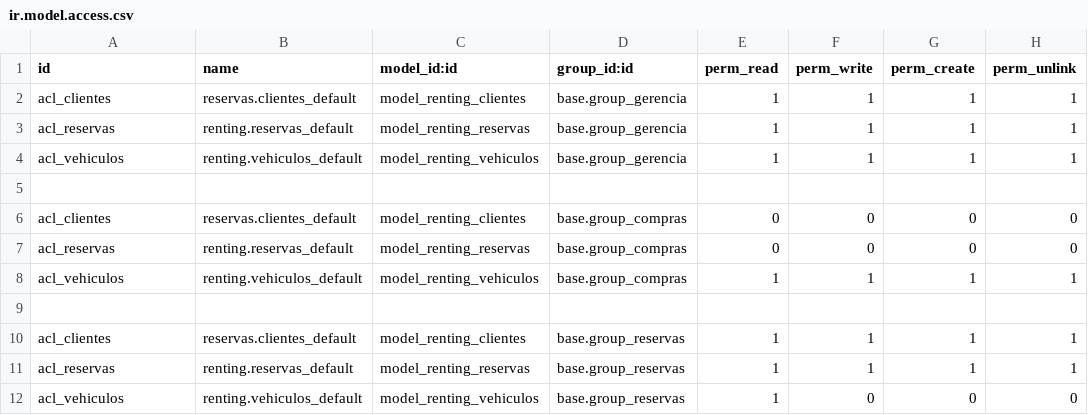
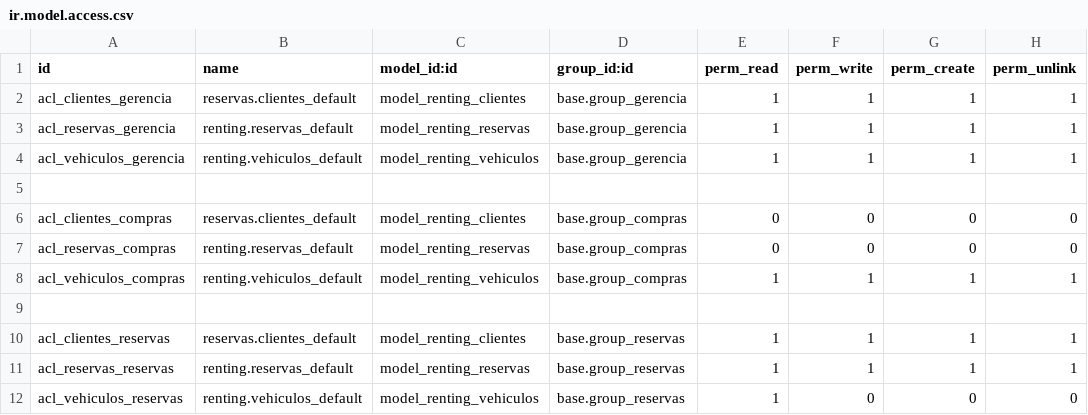
Before and after one commit to AdanH43/2rent4fun_Ahigmen0804, a CSV file: security/ir.model.access.csv, drawn as a sheet.

Commit message:
primera subida

```diff
--- a/security/ir.model.access.csv
+++ b/security/ir.model.access.csv
@@ -1,12 +1,12 @@
 id,name,model_id:id,group_id:id,perm_read,perm_write,perm_create,perm_unlink
-acl_clientes,reservas.clientes_default,model_renting_clientes,base.group_gerencia,1,1,1,1
-acl_reservas,renting.reservas_default,model_renting_reservas,base.group_gerencia,1,1,1,1
-acl_vehiculos,renting.vehiculos_default,model_renting_vehiculos,base.group_gerencia,1,1,1,1
+acl_clientes_gerencia,reservas.clientes_default,model_renting_clientes,base.group_gerencia,1,1,1,1
+acl_reservas_gerencia,renting.reservas_default,model_renting_reservas,base.group_gerencia,1,1,1,1
+acl_vehiculos_gerencia,renting.vehiculos_default,model_renting_vehiculos,base.group_gerencia,1,1,1,1
 
-acl_clientes,reservas.clientes_default,model_renting_clientes,base.group_compras,0,0,0,0
-acl_reservas,renting.reservas_default,model_renting_reservas,base.group_compras,0,0,0,0
-acl_vehiculos,renting.vehiculos_default,model_renting_vehiculos,base.group_compras,1,1,1,1
+acl_clientes_compras,reservas.clientes_default,model_renting_clientes,base.group_compras,0,0,0,0
+acl_reservas_compras,renting.reservas_default,model_renting_reservas,base.group_compras,0,0,0,0
+acl_vehiculos_compras,renting.vehiculos_default,model_renting_vehiculos,base.group_compras,1,1,1,1
 
-acl_clientes,reservas.clientes_default,model_renting_clientes,base.group_reservas,1,1,1,1
-acl_reservas,renting.reservas_default,model_renting_reservas,base.group_reservas,1,1,1,1
-acl_vehiculos,renting.vehiculos_default,model_renting_vehiculos,base.group_reservas,1,0,0,0
+acl_clientes_reservas,reservas.clientes_default,model_renting_clientes,base.group_reservas,1,1,1,1
+acl_reservas_reservas,renting.reservas_default,model_renting_reservas,base.group_reservas,1,1,1,1
+acl_vehiculos_reservas,renting.vehiculos_default,model_renting_vehiculos,base.group_reservas,1,0,0,0
```
